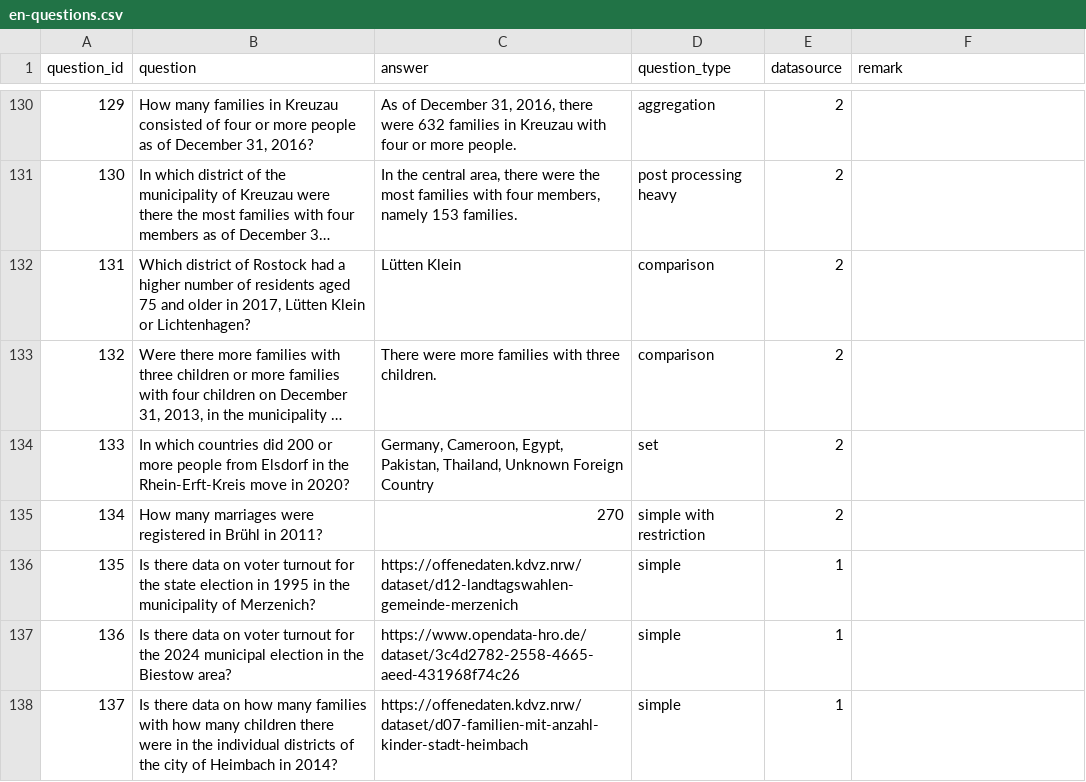
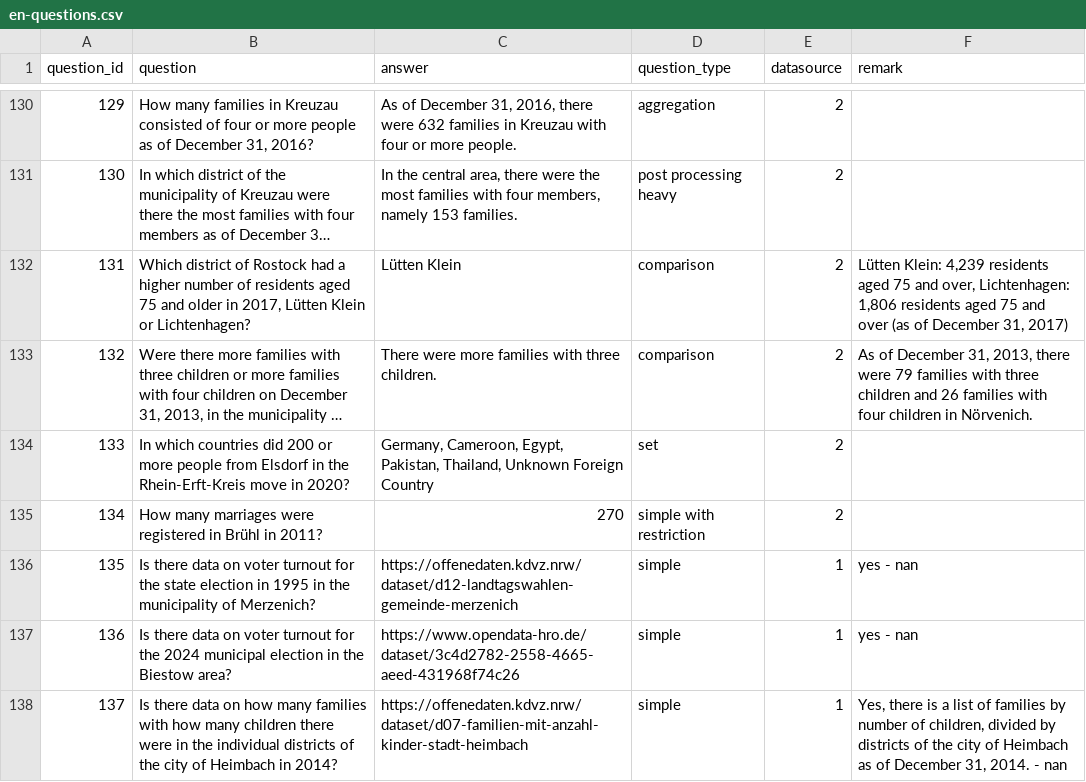
Before and after one commit to OpenData-IQ/ODQA, a CSV file: open-data-benchmark/en-questions.csv, drawn as a sheet; only a part is shown, gaps mark what is left out; long unchanged cells end in …; the diff covers the shown part only; the diff names each change by its address in the sheet, - before the commit and + after, or states it on an @@ line.

Commit message:
en-questions.csv

```diff
--- a/open-data-benchmark/en-questions.csv
+++ b/open-data-benchmark/en-questions.csv
-F132 (remark): (empty)
+F132 (remark): Lütten Klein: 4,239 residents aged 75 and over, Lichtenhagen: 1,806 residents aged 75 and over (as of December 31, 2017)
-F133 (remark): (empty)
+F133 (remark): As of December 31, 2013, there were 79 families with three children and 26 families with four children in Nörvenich.
-F136:F137 (remark): (empty)
+F136:F137 (remark): yes - nan
-F138 (remark): (empty)
+F138 (remark): Yes, there is a list of families by number of children, divided by districts of the city of Heimbach as of December 31, 2014. - nan
```
Also changed, not shown: 29 edited cells elsewhere in this file.
